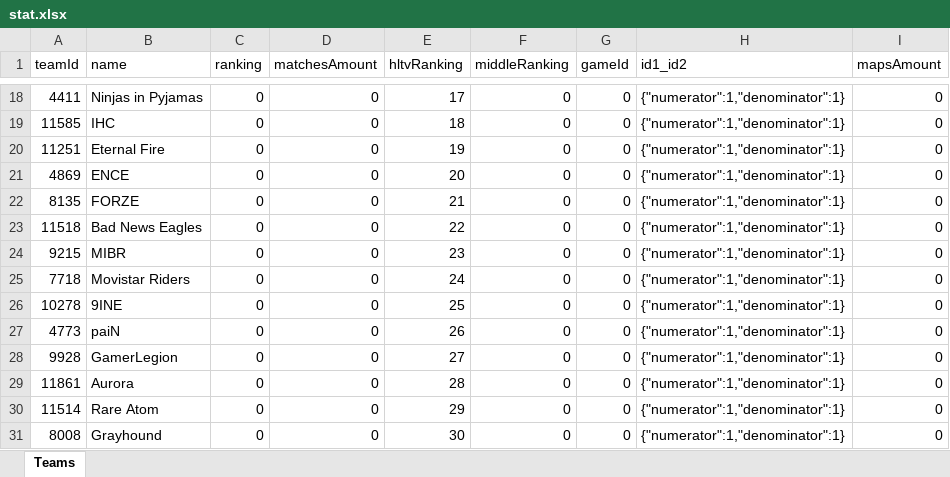
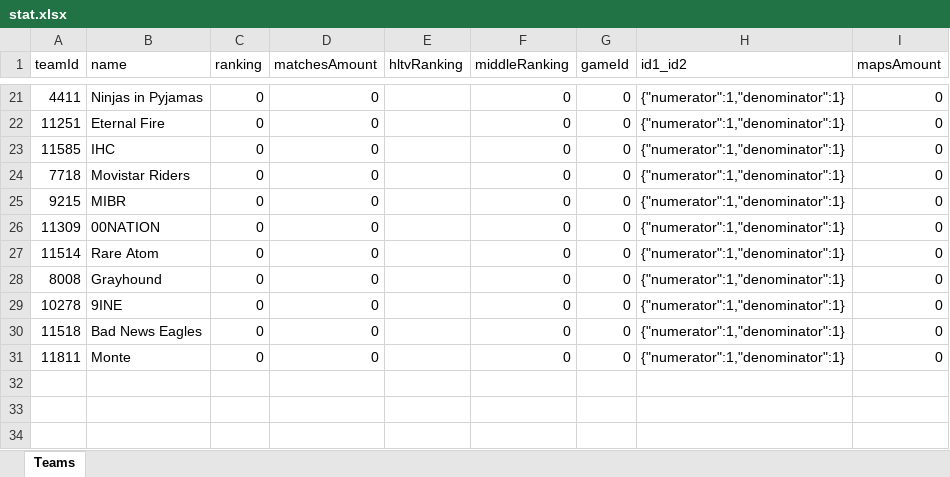
Before and after one commit to GrandF17/DataBase, an Excel workbook: stat.xlsx, sheet Teams, drawn as a sheet; only a part is shown, gaps mark what is left out; values as stored, in another font and other column widths than the file's, no borders; removed rows and columns are numbered as before the commit, all else as after; the diff covers the shown part only; the diff names each change by its address in the sheet, - before the commit and + after, or states it on an @@ line.

Commit message:
finished hltv-handler

```diff
--- a/stat.xlsx (sheet Teams)
+++ b/stat.xlsx (sheet Teams)
-E21 (hltvRanking): 17
+E21 (hltvRanking): (empty)
-row 19: 11585 | IHC | 0 | 0 | 18 | 0 | 0 | {"numerator":1,"denominator":1} | 0
-E22 (hltvRanking): 19
+E22 (hltvRanking): (empty)
-A23 (teamId): 4869
+A23 (teamId): 11585
-B23 (name): ENCE
+B23 (name): IHC
-E23 (hltvRanking): 20
+E23 (hltvRanking): (empty)
-row 22: 8135 | FORZE | 0 | 0 | 21 | 0 | 0 | {"numerator":1,"denominator":1} | 0
-A24 (teamId): 11518
+A24 (teamId): 7718
-B24 (name): Bad News Eagles
+B24 (name): Movistar Riders
-E24 (hltvRanking): 22
+E24 (hltvRanking): (empty)
-E25 (hltvRanking): 23
+E25 (hltvRanking): (empty)
-row 25: 7718 | Movistar Riders | 0 | 0 | 24 | 0 | 0 | {"numerator":1,"denominator":1} | 0
-A26 (teamId): 10278
+A26 (teamId): 11309
-B26 (name): 9INE
+B26 (name): 00NATION
-E26 (hltvRanking): 25
+E26 (hltvRanking): (empty)
-row 27: 4773 | paiN | 0 | 0 | 26 | 0 | 0 | {"numerator":1,"denominator":1} | 0
-row 28: 9928 | GamerLegion | 0 | 0 | 27 | 0 | 0 | {"numerator":1,"denominator":1} | 0
-row 29: 11861 | Aurora | 0 | 0 | 28 | 0 | 0 | {"numerator":1,"denominator":1} | 0
-E27 (hltvRanking): 29
+E27 (hltvRanking): (empty)
-E28 (hltvRanking): 30
+E28 (hltvRanking): (empty)
+row 29: 10278 | 9INE | 0 | 0 |  | 0 | 0 | {"numerator":1,"denominator":1} | 0
+row 30: 11518 | Bad News Eagles | 0 | 0 |  | 0 | 0 | {"numerator":1,"denominator":1} | 0
+row 31: 11811 | Monte | 0 | 0 |  | 0 | 0 | {"numerator":1,"denominator":1} | 0
```
Also changed, not shown: 4 added rows, 1 removed row and 27 edited cells elsewhere in this sheet, 2 other files.
